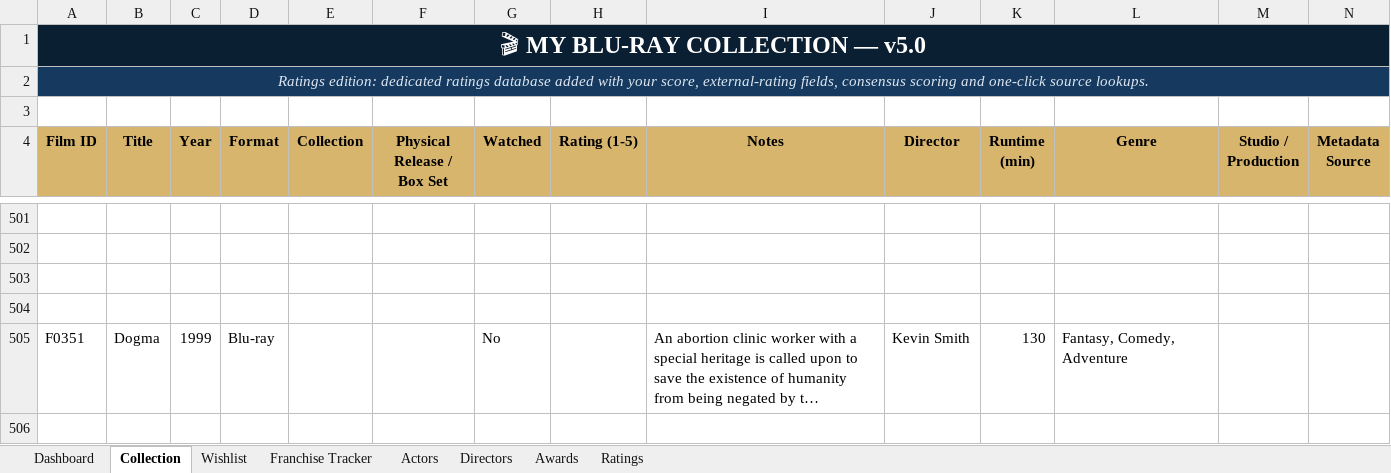
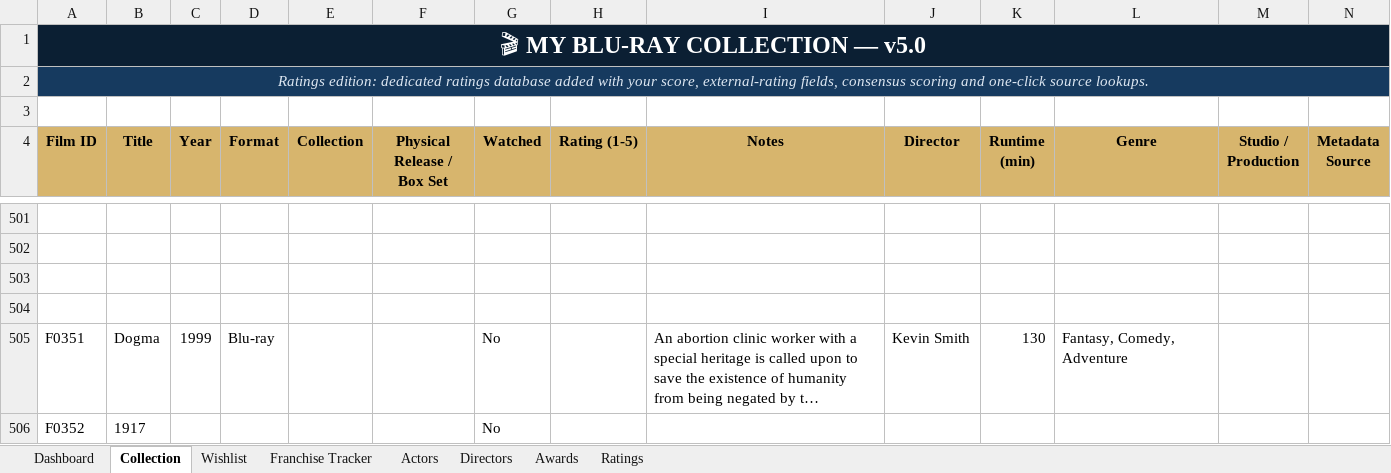
Before and after one commit to tingonting/Blu-ray-tracker, an Excel workbook: Blu-ray_Collection_Tracker_v5.0.xlsx, sheet Collection, drawn as a sheet; only a part is shown, gaps mark what is left out; long unchanged cells end in …; values as stored, in another font and other column widths than the file's, no borders; conditional formats not drawn; rows hold the shown columns only; the diff names each change by its address in the sheet, - before the commit and + after, or states it on an @@ line.

Commit message:
Update collection — 2026-08-14 20:51

```diff
--- a/Blu-ray_Collection_Tracker_v5.0.xlsx (sheet Collection)
+++ b/Blu-ray_Collection_Tracker_v5.0.xlsx (sheet Collection)
+row 506: F0352 | 1917 |  |  |  |  | No
```
Also changed, not shown: sheet Wishlist.
